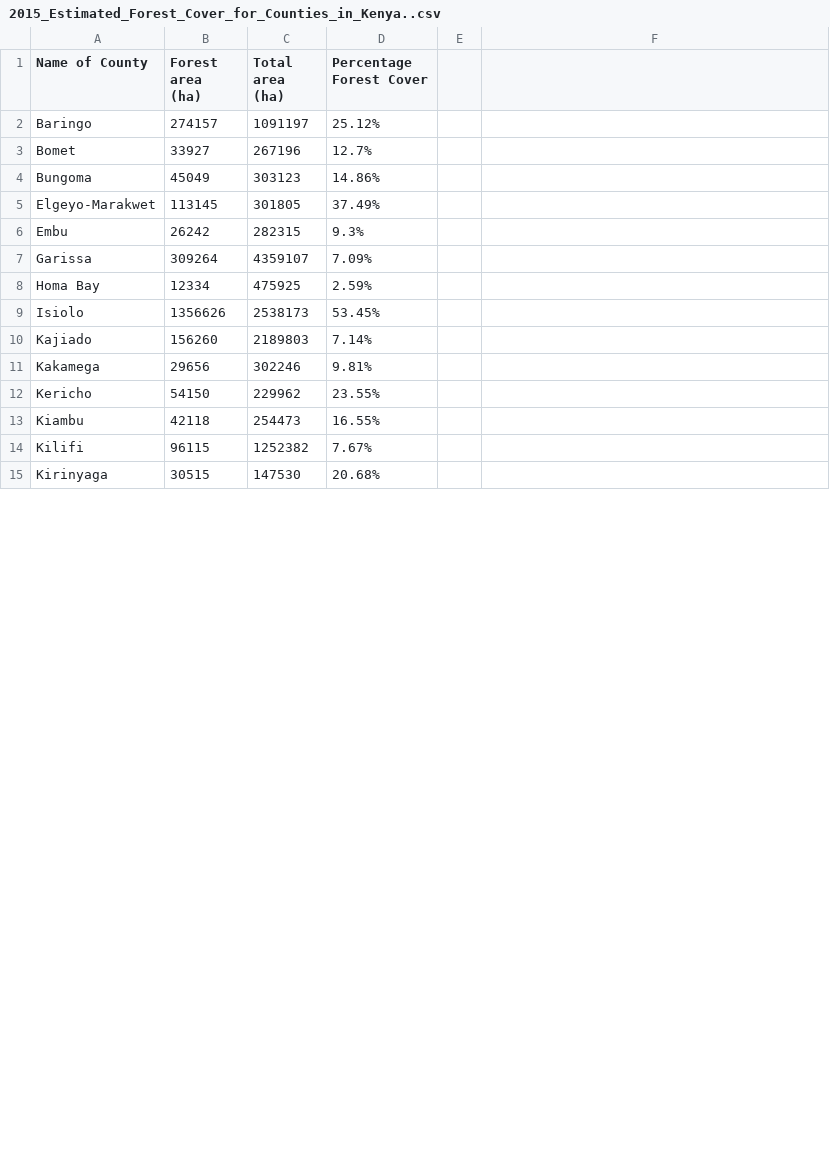
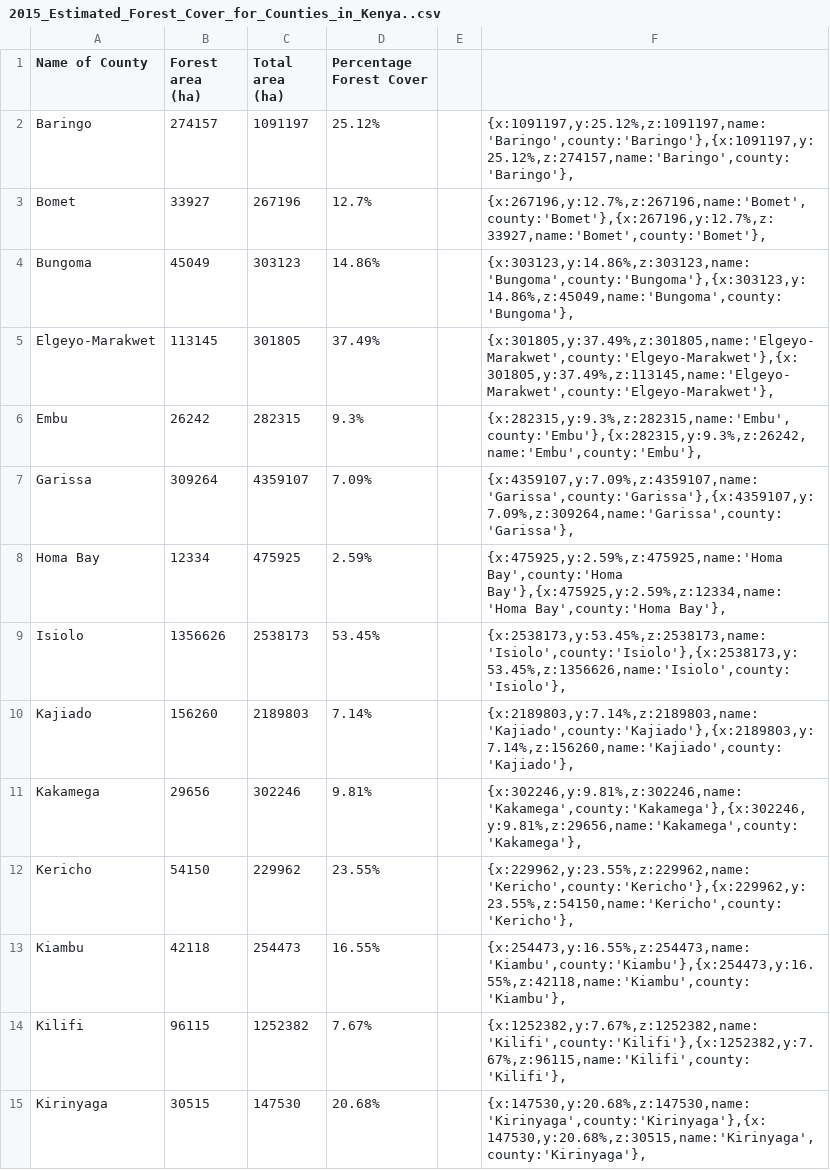
Before and after one commit to HawiCaesar/forest-cover, a CSV file: 2015_Estimated_Forest_Cover_for_Counties_in_Kenya..csv, drawn as a sheet; only a part is shown; the diff covers the shown part only.

Commit message:
worked on the trimmed data, changed the html file, has all counties

```diff
--- a/2015_Estimated_Forest_Cover_for_Counties_in_Kenya..csv
+++ b/2015_Estimated_Forest_Cover_for_Counties_in_Kenya..csv
@@ -2,14 +2,14 @@ Name of County,Forest area (ha),Total area (ha),Percentage Forest Cover
-Baringo,274157,1091197,25.12%
-Bomet,33927,267196,12.7%
-Bungoma,45049,303123,14.86%
-Elgeyo-Marakwet,113145,301805,37.49%
-Embu,26242,282315,9.3%
-Garissa,309264,4359107,7.09%
-Homa Bay,12334,475925,2.59%
-Isiolo,1356626,2538173,53.45%
-Kajiado,156260,2189803,7.14%
-Kakamega,29656,302246,9.81%
-Kericho,54150,229962,23.55%
-Kiambu,42118,254473,16.55%
-Kilifi,96115,1252382,7.67%
-Kirinyaga,30515,147530,20.68%
+Baringo,274157,1091197,25.12%,,"{x:1091197,y:25.12%,z:1091197,name:'Baringo',county:'Baringo'},{x:1091197,y:25.12%,z:274157,name:'Baringo',county:'Baringo'},"
+Bomet,33927,267196,12.7%,,"{x:267196,y:12.7%,z:267196,name:'Bomet',county:'Bomet'},{x:267196,y:12.7%,z:33927,name:'Bomet',county:'Bomet'},"
+Bungoma,45049,303123,14.86%,,"{x:303123,y:14.86%,z:303123,name:'Bungoma',county:'Bungoma'},{x:303123,y:14.86%,z:45049,name:'Bungoma',county:'Bungoma'},"
+Elgeyo-Marakwet,113145,301805,37.49%,,"{x:301805,y:37.49%,z:301805,name:'Elgeyo-Marakwet',county:'Elgeyo-Marakwet'},{x:301805,y:37.49%,z:113145,name:'Elgeyo-Marakwet',county:'Elgeyo-Marakwet'},"
+Embu,26242,282315,9.3%,,"{x:282315,y:9.3%,z:282315,name:'Embu',county:'Embu'},{x:282315,y:9.3%,z:26242,name:'Embu',county:'Embu'},"
+Garissa,309264,4359107,7.09%,,"{x:4359107,y:7.09%,z:4359107,name:'Garissa',county:'Garissa'},{x:4359107,y:7.09%,z:309264,name:'Garissa',county:'Garissa'},"
+Homa Bay,12334,475925,2.59%,,"{x:475925,y:2.59%,z:475925,name:'Homa Bay',county:'Homa Bay'},{x:475925,y:2.59%,z:12334,name:'Homa Bay',county:'Homa Bay'},"
+Isiolo,1356626,2538173,53.45%,,"{x:2538173,y:53.45%,z:2538173,name:'Isiolo',county:'Isiolo'},{x:2538173,y:53.45%,z:1356626,name:'Isiolo',county:'Isiolo'},"
+Kajiado,156260,2189803,7.14%,,"{x:2189803,y:7.14%,z:2189803,name:'Kajiado',county:'Kajiado'},{x:2189803,y:7.14%,z:156260,name:'Kajiado',county:'Kajiado'},"
+Kakamega,29656,302246,9.81%,,"{x:302246,y:9.81%,z:302246,name:'Kakamega',county:'Kakamega'},{x:302246,y:9.81%,z:29656,name:'Kakamega',county:'Kakamega'},"
+Kericho,54150,229962,23.55%,,"{x:229962,y:23.55%,z:229962,name:'Kericho',county:'Kericho'},{x:229962,y:23.55%,z:54150,name:'Kericho',county:'Kericho'},"
+Kiambu,42118,254473,16.55%,,"{x:254473,y:16.55%,z:254473,name:'Kiambu',county:'Kiambu'},{x:254473,y:16.55%,z:42118,name:'Kiambu',county:'Kiambu'},"
+Kilifi,96115,1252382,7.67%,,"{x:1252382,y:7.67%,z:1252382,name:'Kilifi',county:'Kilifi'},{x:1252382,y:7.67%,z:96115,name:'Kilifi',county:'Kilifi'},"
+Kirinyaga,30515,147530,20.68%,,"{x:147530,y:20.68%,z:147530,name:'Kirinyaga',county:'Kirinyaga'},{x:147530,y:20.68%,z:30515,name:'Kirinyaga',county:'Kirinyaga'},"
```
Also changed, not shown: 34 edited cells elsewhere in this file, 2 other files.
